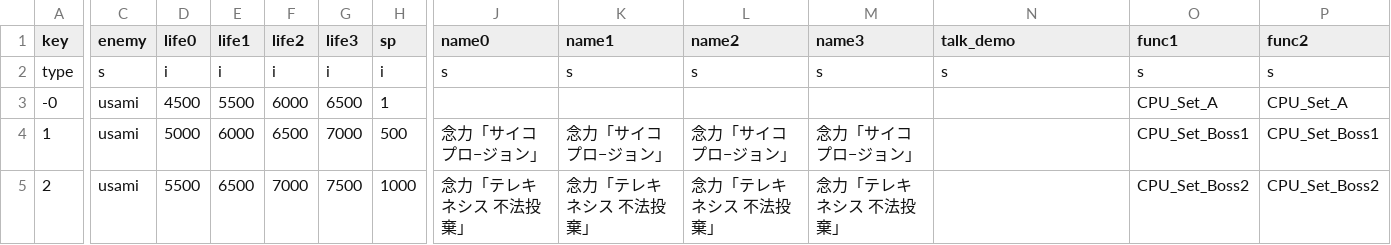
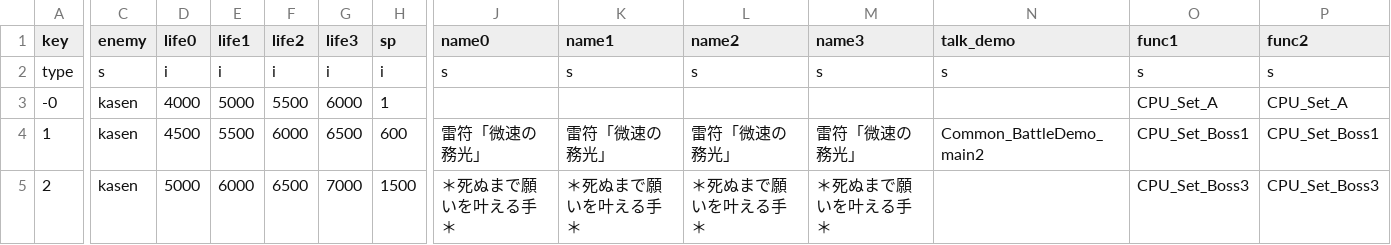
Before and after one commit to AsianInsomniac/thcrap-gamer251, a CSV file: mima/th145/data/csv/story/marisa/stage6.csv, drawn as a sheet; only a part is shown, gaps mark what is left out; the diff covers the shown part only; the diff names each change by its address in the sheet, - before the commit and + after, or states it on an @@ line.

Commit message:
Add files via upload

```diff
--- a/mima/th145/data/csv/story/marisa/stage6.csv
+++ b/mima/th145/data/csv/story/marisa/stage6.csv
-C3:C5 (enemy): usami
+C3:C5 (enemy): kasen
-D3 (life0): 4500
+D3 (life0): 4000
-E3 (life1): 5500
+E3 (life1): 5000
-F3 (life2): 6000
+F3 (life2): 5500
-G3 (life3): 6500
+G3 (life3): 6000
-D4 (life0): 5000
+D4 (life0): 4500
-E4 (life1): 6000
+E4 (life1): 5500
-F4 (life2): 6500
+F4 (life2): 6000
-G4 (life3): 7000
+G4 (life3): 6500
-H4 (sp): 500
+H4 (sp): 600
-J4 (name0): 念力「サイコプロ−ジョン」
+J4 (name0): 雷符「微速の務光」
-K4 (name1): 念力「サイコプロ−ジョン」
+K4 (name1): 雷符「微速の務光」
-L4 (name2): 念力「サイコプロ−ジョン」
+L4 (name2): 雷符「微速の務光」
-M4 (name3): 念力「サイコプロ−ジョン」
+M4 (name3): 雷符「微速の務光」
-N4 (talk_demo): (empty)
+N4 (talk_demo): Common_BattleDemo_main2
-D5 (life0): 5500
+D5 (life0): 5000
-E5 (life1): 6500
+E5 (life1): 6000
-F5 (life2): 7000
+F5 (life2): 6500
-G5 (life3): 7500
+G5 (life3): 7000
-H5 (sp): 1000
+H5 (sp): 1500
-J5 (name0): 念力「テレキネシス 不法投棄」
+J5 (name0): ＊死ぬまで願いを叶える手＊
-K5 (name1): 念力「テレキネシス 不法投棄」
+K5 (name1): ＊死ぬまで願いを叶える手＊
-L5 (name2): 念力「テレキネシス 不法投棄」
+L5 (name2): ＊死ぬまで願いを叶える手＊
-M5 (name3): 念力「テレキネシス 不法投棄」
+M5 (name3): ＊死ぬまで願いを叶える手＊
-O5 (func1): CPU_Set_Boss2
+O5 (func1): CPU_Set_Boss3
-P5 (func2): CPU_Set_Boss2
+P5 (func2): CPU_Set_Boss3
```
Also changed, not shown: 16 edited cells elsewhere in this file.
